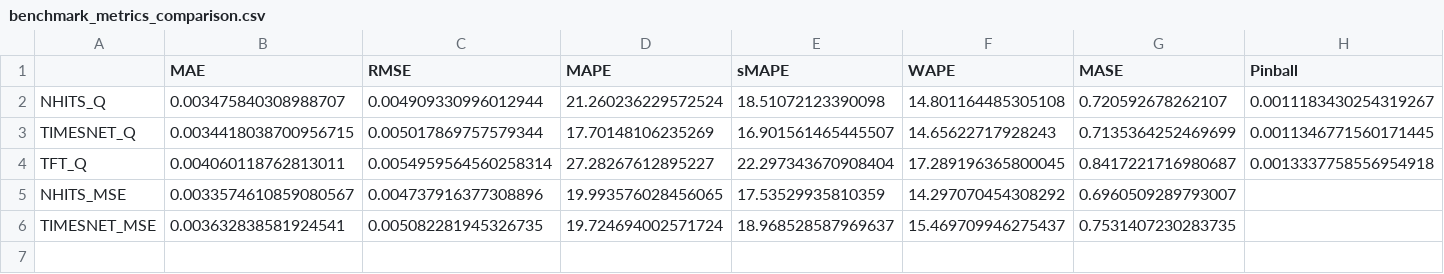
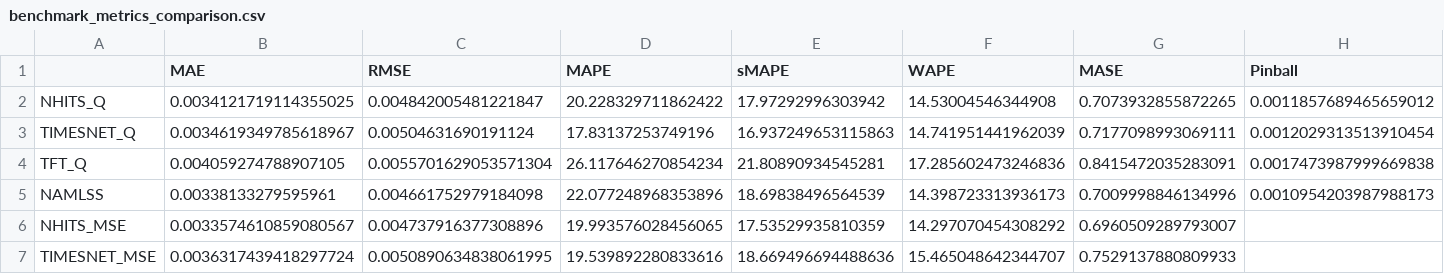
Before and after one commit to shubby1996/ExAI-Timeseries-Thesis, a CSV file: water_centrum_benchmark/results/benchmark_metrics_comparison.csv, drawn as a sheet; only a part is shown; addresses are those after the commit; rows hold the shown columns only; the diff covers the shown part only; the diff names each change by its address in the sheet, - before the commit and + after, or states it on an @@ line.

```diff
--- a/water_centrum_benchmark/results/benchmark_metrics_comparison.csv
+++ b/water_centrum_benchmark/results/benchmark_metrics_comparison.csv
-B2 (MAE): 0.003475840308988707
+B2 (MAE): 0.0034121719114355025
-C2 (RMSE): 0.004909330996012944
+C2 (RMSE): 0.004842005481221847
-D2 (MAPE): 21.260236229572524
+D2 (MAPE): 20.228329711862422
-E2 (sMAPE): 18.51072123390098
+E2 (sMAPE): 17.97292996303942
-F2 (WAPE): 14.801164485305108
+F2 (WAPE): 14.53004546344908
-G2 (MASE): 0.720592678262107
+G2 (MASE): 0.7073932855872265
-H2 (Pinball): 0.0011183430254319267
+H2 (Pinball): 0.0011857689465659012
-B3 (MAE): 0.0034418038700956715
+B3 (MAE): 0.0034619349785618967
-C3 (RMSE): 0.005017869757579344
+C3 (RMSE): 0.00504631690191124
-D3 (MAPE): 17.70148106235269
+D3 (MAPE): 17.83137253749196
-E3 (sMAPE): 16.901561465445507
+E3 (sMAPE): 16.937249653115863
-F3 (WAPE): 14.65622717928243
+F3 (WAPE): 14.741951441962039
-G3 (MASE): 0.7135364252469699
+G3 (MASE): 0.7177098993069111
-H3 (Pinball): 0.0011346771560171445
+H3 (Pinball): 0.0012029313513910454
-B4 (MAE): 0.004060118762813011
+B4 (MAE): 0.004059274788907105
-C4 (RMSE): 0.0054959564560258314
+C4 (RMSE): 0.0055701629053571304
-D4 (MAPE): 27.28267612895227
+D4 (MAPE): 26.117646270854234
-E4 (sMAPE): 22.297343670908404
+E4 (sMAPE): 21.80890934545281
-F4 (WAPE): 17.289196365800045
+F4 (WAPE): 17.285602473246836
-G4 (MASE): 0.8417221716980687
+G4 (MASE): 0.8415472035283091
-H4 (Pinball): 0.0013337758556954918
+H4 (Pinball): 0.0017473987999669838
+row 5: NAMLSS | 0.00338133279595961 | 0.004661752979184098 | 22.077248968353896 | 18.69838496564539 | 14.398723313936173 | 0.7009998846134996 | 0.0010954203987988173
-B7 (MAE): 0.003632838581924541
+B7 (MAE): 0.0036317439418297724
-C7 (RMSE): 0.005082281945326735
+C7 (RMSE): 0.0050890634838061995
-D7 (MAPE): 19.724694002571724
+D7 (MAPE): 19.539892280833616
-E7 (sMAPE): 18.968528587969637
+E7 (sMAPE): 18.669496694488636
-F7 (WAPE): 15.469709946275437
+F7 (WAPE): 15.465048642344707
-G7 (MASE): 0.7531407230283735
+G7 (MASE): 0.7529137880809933
```
Also changed, not shown: 12 edited cells elsewhere in this file, nordbyen_heat_benchmark/results/benchmark_metrics_comparison.csv, results/benchmark_history.csv, 50 other files.
